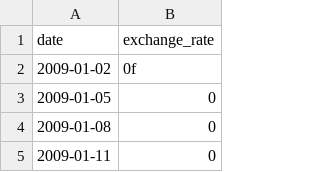
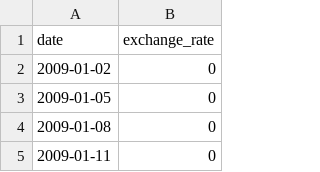
Before and after one commit to khamad99/cpp09_42, a CSV file: ex00/data.csv, drawn as a sheet; only a part is shown.

```diff
--- a/ex00/data.csv
+++ b/ex00/data.csv
@@ -1,3 +1,3 @@
 date,exchange_rate
-2009-01-02,0f
+2009-01-02,0
 2009-01-05,0
```
Also changed, not shown: 1 other file.
